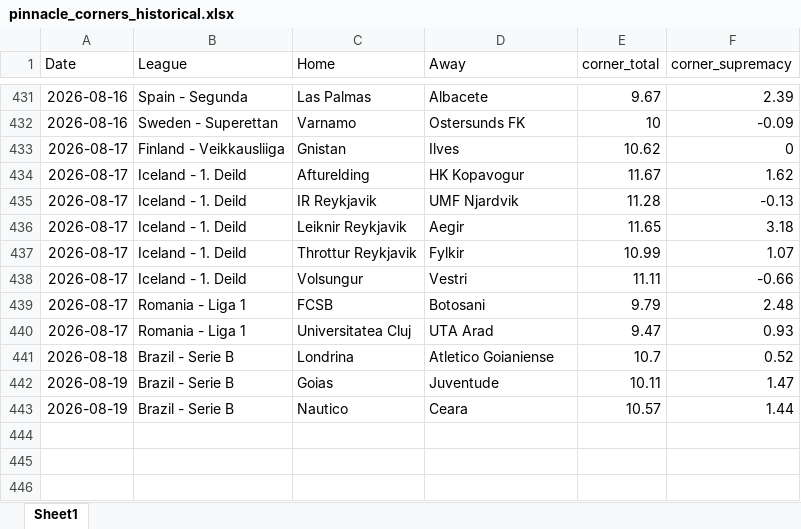
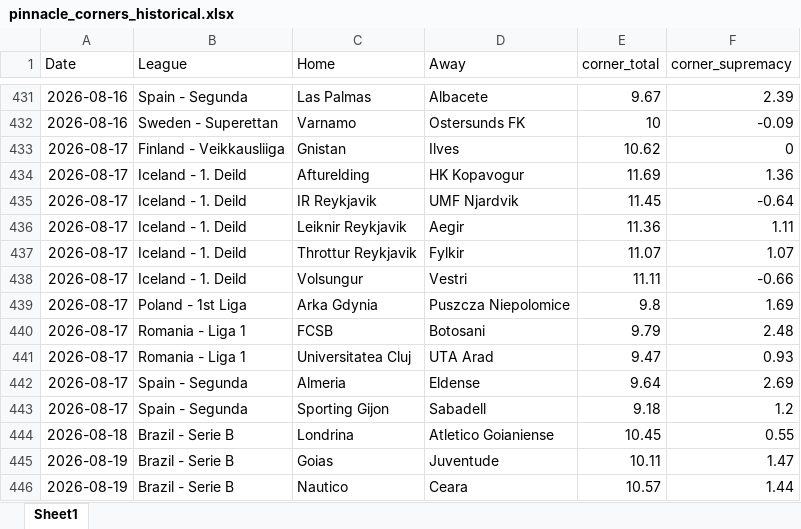
Before and after one commit to super-luke-chambers/pin_scraper, an Excel workbook: outputs/pinnacle_corners_historical.xlsx, sheet Sheet1, drawn as a sheet; only a part is shown, gaps mark what is left out; values as stored, in another font and other column widths than the file's, no borders; addresses are those after the commit; the diff names each change by its address in the sheet, - before the commit and + after, or states it on an @@ line.

```diff
--- a/outputs/pinnacle_corners_historical.xlsx (sheet Sheet1)
+++ b/outputs/pinnacle_corners_historical.xlsx (sheet Sheet1)
-E434 (corner_total): 11.67
+E434 (corner_total): 11.69
-F434 (corner_supremacy): 1.62
+F434 (corner_supremacy): 1.36
-E435 (corner_total): 11.28
+E435 (corner_total): 11.45
-F435 (corner_supremacy): -0.13
+F435 (corner_supremacy): -0.64
-E436 (corner_total): 11.65
+E436 (corner_total): 11.36
-F436 (corner_supremacy): 3.18
+F436 (corner_supremacy): 1.11
-E437 (corner_total): 10.99
+E437 (corner_total): 11.07
+row 439: 2026-08-17 | Poland - 1st Liga | Arka Gdynia | Puszcza Niepolomice | 9.8 | 1.69
+row 442: 2026-08-17 | Spain - Segunda | Almeria | Eldense | 9.64 | 2.69
+row 443: 2026-08-17 | Spain - Segunda | Sporting Gijon | Sabadell | 9.18 | 1.2
-E444 (corner_total): 10.7
+E444 (corner_total): 10.45
-F444 (corner_supremacy): 0.52
+F444 (corner_supremacy): 0.55
```
Also changed, not shown: outputs/pinnacle_odds_data.xlsx, 2 other files.
